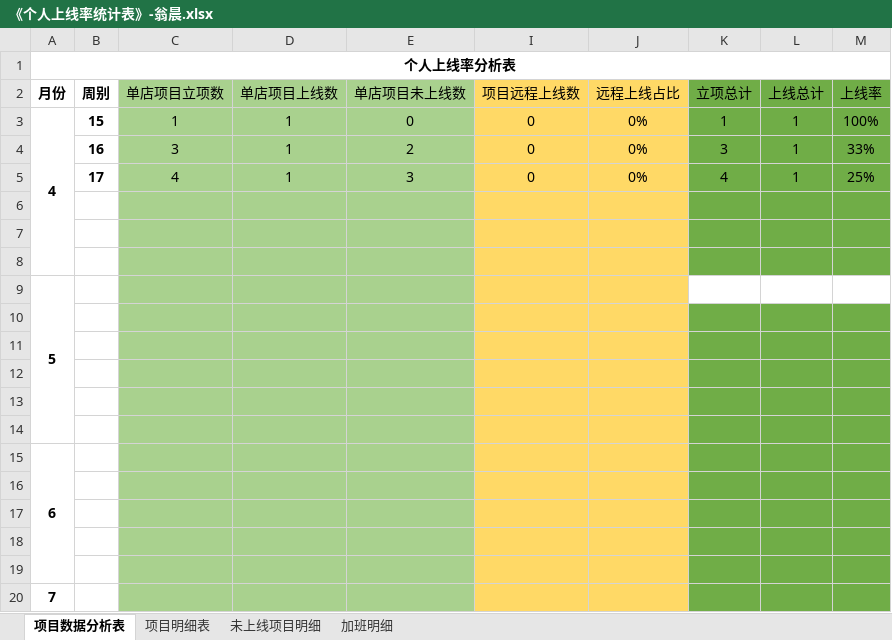
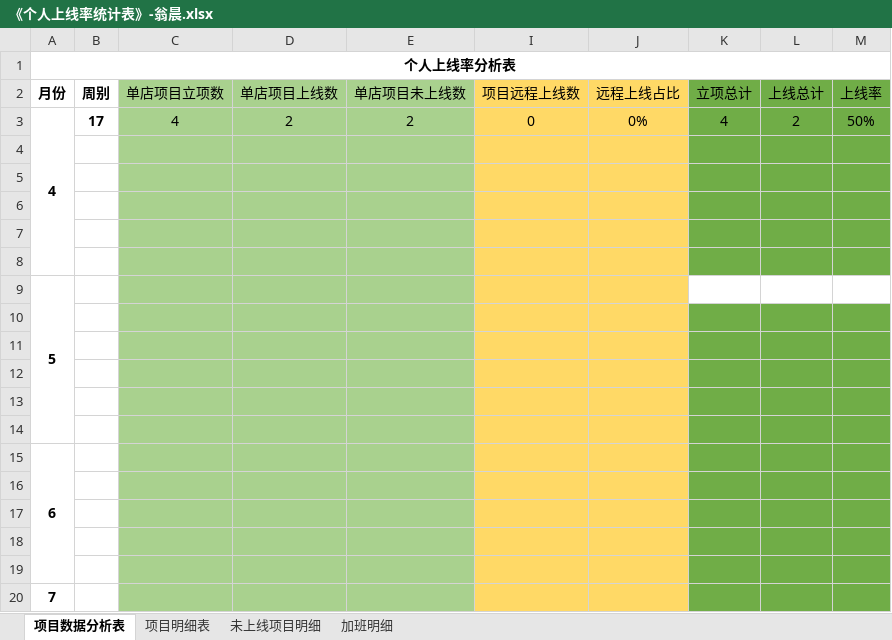
Before and after one commit to zhanglei601396810/NanJing, an Excel workbook: 周数据/《个人上线率统计表》-翁晨.xlsx, sheet 项目数据分析表, drawn as a sheet; values as stored, in another font and other column widths than the file's, no borders; the diff names each change by its address in the sheet, - before the commit and + after, or states it on an @@ line.

```diff
--- a/周数据/《个人上线率统计表》-翁晨.xlsx (sheet 项目数据分析表)
+++ b/周数据/《个人上线率统计表》-翁晨.xlsx (sheet 项目数据分析表)
-B3 (周别): 15
+B3 (周别): 17
-C3 (单店项目立项数): 1
+C3 (单店项目立项数): 4
-D3 (单店项目上线数): 1
+D3 (单店项目上线数): 2
-E3 (单店项目未上线数): 0
+E3 (单店项目未上线数): 2
-K3 (立项总计): 1
+K3 (立项总计): 4
-L3 (上线总计): 1
+L3 (上线总计): 2
-M3 (上线率): 100%
+M3 (上线率): 50%
-row 4:  | 16 | 3 | 1 | 2 | 0 | 0% | 3 | 1 | 33%
+row 4: (empty)
-row 5:  | 17 | 4 | 1 | 3 | 0 | 0% | 4 | 1 | 25%
+row 5: (empty)
```
Also changed, not shown: sheet 项目明细表, sheet 未上线项目明细, sheet 加班明细, 17 other files.
